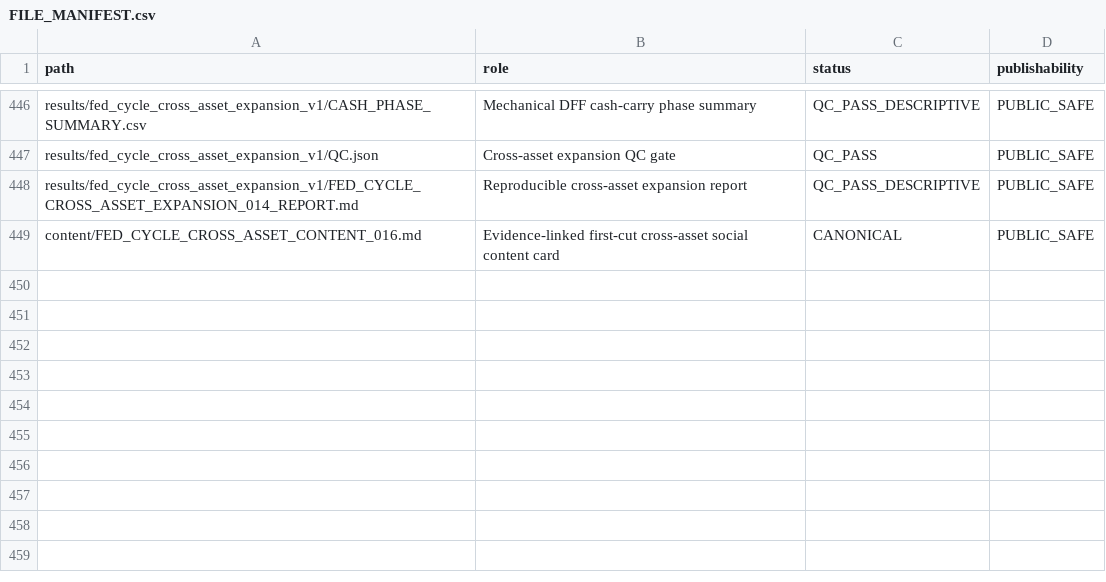
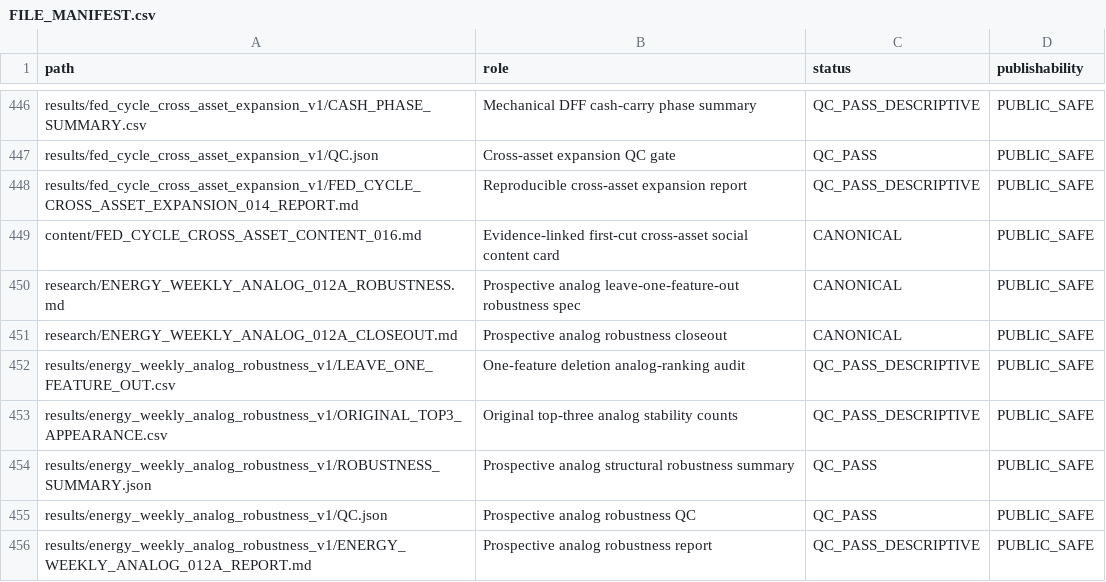
Before and after one commit to xuanyiting68-hash/gss-cb-001-macro-regime-cross-asset, a CSV file: docs/FILE_MANIFEST.csv, drawn as a sheet; only a part is shown, gaps mark what is left out; the diff names each change by its address in the sheet, - before the commit and + after, or states it on an @@ line.

Commit message:
Register prospective analog robustness

```diff
--- a/docs/FILE_MANIFEST.csv
+++ b/docs/FILE_MANIFEST.csv
+row 450: research/ENERGY_WEEKLY_ANALOG_012A_ROBUSTNESS.md | Prospective analog leave-one-feature-out robustness spec | CANONICAL | PUBLIC_SAFE
+row 451: research/ENERGY_WEEKLY_ANALOG_012A_CLOSEOUT.md | Prospective analog robustness closeout | CANONICAL | PUBLIC_SAFE
+row 452: results/energy_weekly_analog_robustness_v1/LEAVE_ONE_FEATURE_OUT.csv | One-feature deletion analog-ranking audit | QC_PASS_DESCRIPTIVE | PUBLIC_SAFE
+row 453: results/energy_weekly_analog_robustness_v1/ORIGINAL_TOP3_APPEARANCE.csv | Original top-three analog stability counts | QC_PASS_DESCRIPTIVE | PUBLIC_SAFE
+row 454: results/energy_weekly_analog_robustness_v1/ROBUSTNESS_SUMMARY.json | Prospective analog structural robustness summary | QC_PASS | PUBLIC_SAFE
+row 455: results/energy_weekly_analog_robustness_v1/QC.json | Prospective analog robustness QC | QC_PASS | PUBLIC_SAFE
+row 456: results/energy_weekly_analog_robustness_v1/ENERGY_WEEKLY_ANALOG_012A_REPORT.md | Prospective analog robustness report | QC_PASS_DESCRIPTIVE | PUBLIC_SAFE
```
Also changed, not shown: docs/EVIDENCE_LEDGER.csv, 3 other files.
